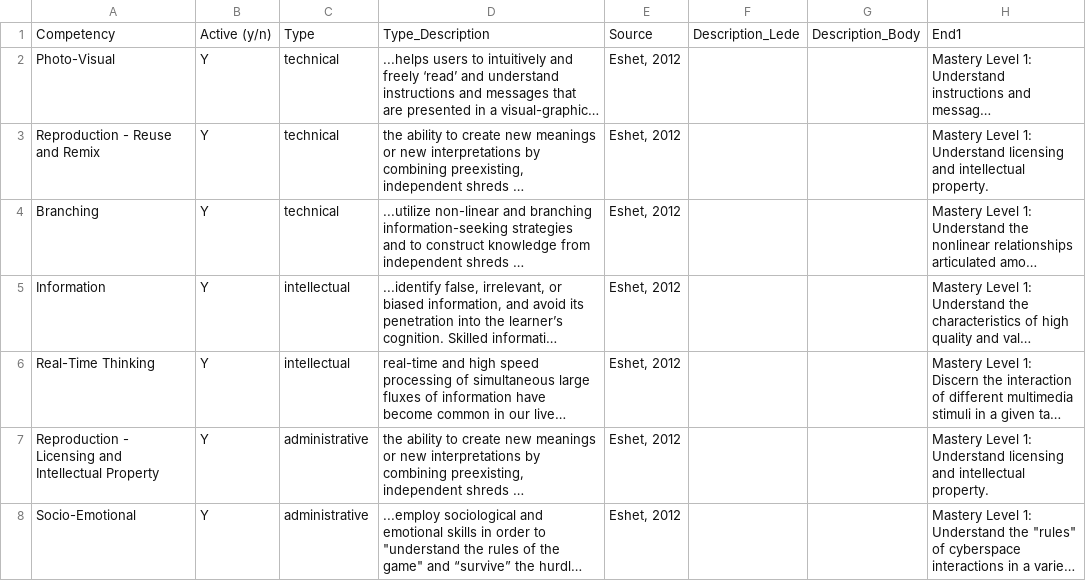
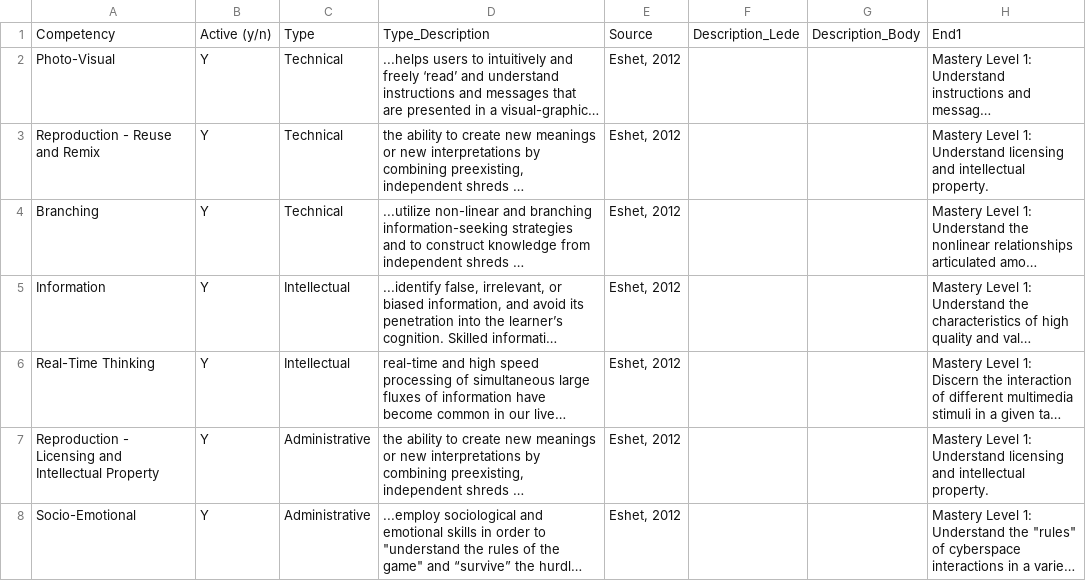
Before and after one commit to ccnmtl/diglit-cognitive-badge, a CSV file: media/csv/standards.csv, drawn as a sheet; only a part is shown; long unchanged cells end in …; the diff names each change by its address in the sheet, - before the commit and + after, or states it on an @@ line.

```diff
--- a/media/csv/standards.csv
+++ b/media/csv/standards.csv
-C2:C4: technical
+C2:C4: Technical
-C5:C6: intellectual
+C5:C6: Intellectual
-C7:C8: administrative
+C7:C8: Administrative
```
Also changed, not shown: 3 other files.
